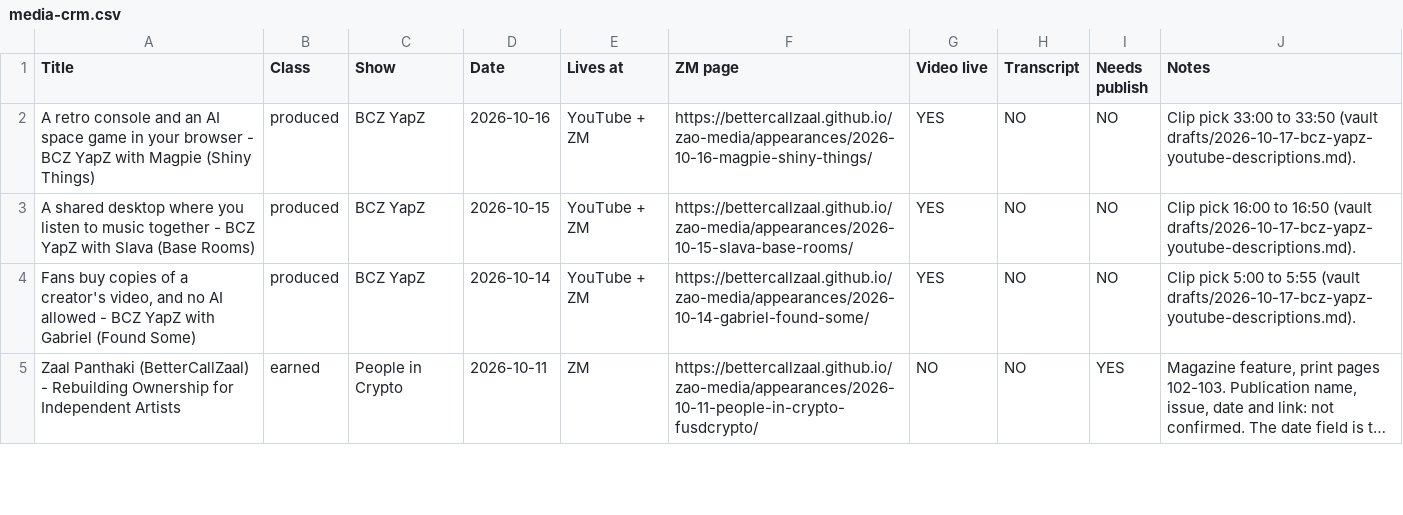
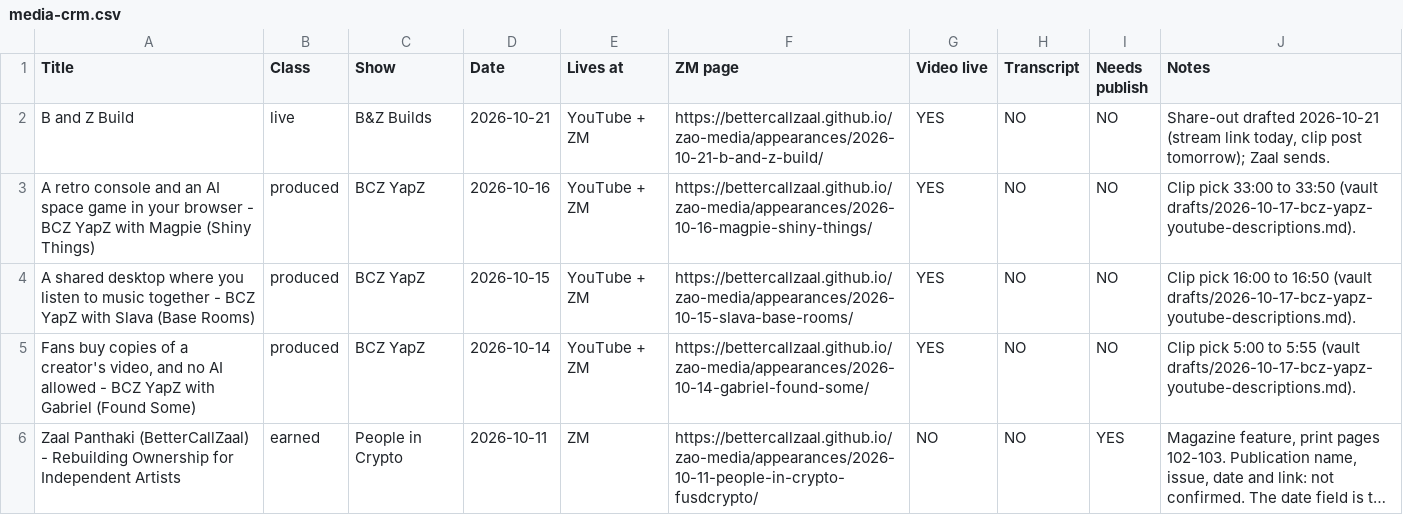
Before and after one commit to bettercallzaal/zao-media, a CSV file: media-crm.csv, drawn as a sheet; only a part is shown; long unchanged cells end in …; the diff names each change by its address in the sheet, - before the commit and + after, or states it on an @@ line.

Commit message:
chore(build): regenerate ZM site from content [skip ci]

```diff
--- a/media-crm.csv
+++ b/media-crm.csv
+row 2: B and Z Build | live | B&Z Builds | 2026-10-21 | YouTube + ZM | https://bettercallzaal.github.io/zao-media/appearances/2026-10-21-b-and-z-build/ | YES | NO | NO | Share-out drafted 2026-10-21 (stream link today, clip post tomorrow); Zaal sends.
```
Also changed, not shown: 6 other files.
